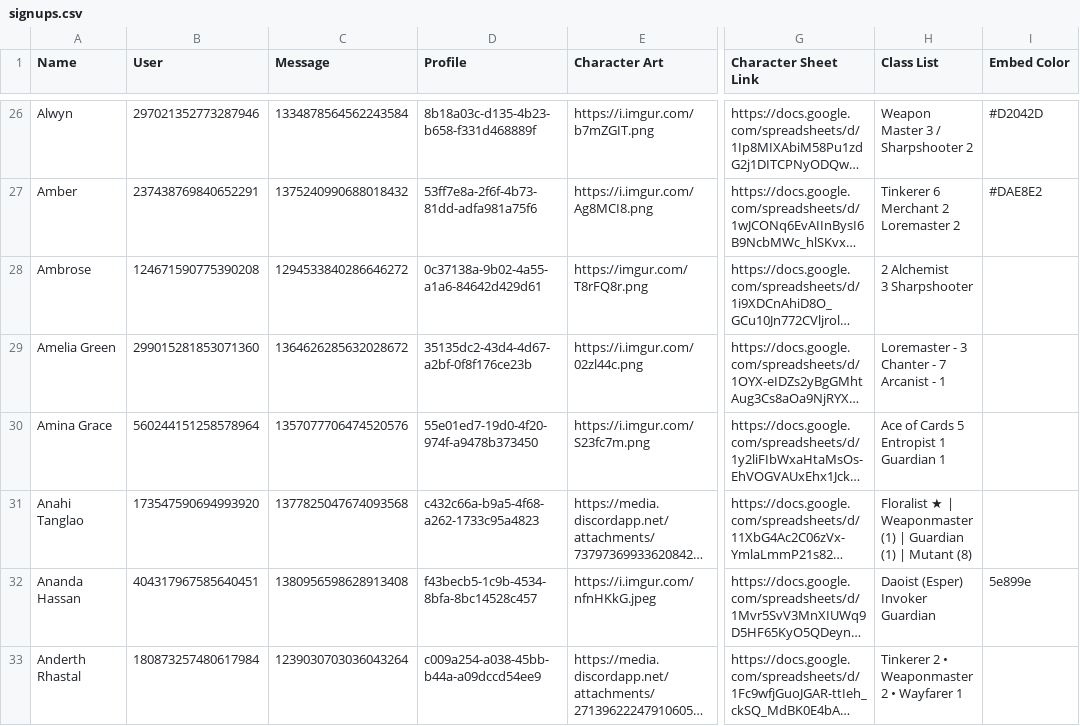
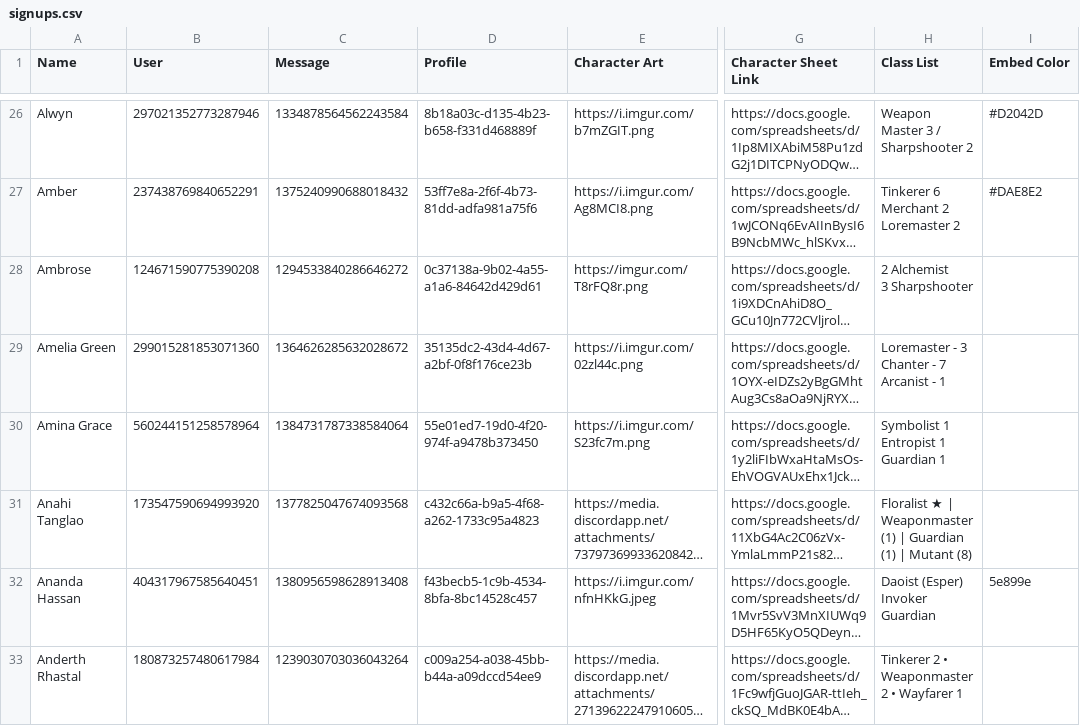
Before and after one commit to jrlol3/Megu-CSV-JSON-Storage, a CSV file: profile/signups.csv, drawn as a sheet; only a part is shown, gaps mark what is left out; long unchanged cells end in …; ↵ is a line break in a cell; the diff covers the shown part only; the diff names each change by its address in the sheet, - before the commit and + after, or states it on an @@ line.

Commit message:
Update profile/signups.csv

```diff
--- a/profile/signups.csv
+++ b/profile/signups.csv
-C30 (Message): 1357077706474520576
+C30 (Message): 1384731787338584064
-H30 (Class List): Ace of Cards 5 ↵ Entropist 1 ↵ Guardian 1
+H30 (Class List): Symbolist 1 ↵ Entropist 1 ↵ Guardian 1
```
Also changed, not shown: 1 added row and 5 edited cells elsewhere in this file.
